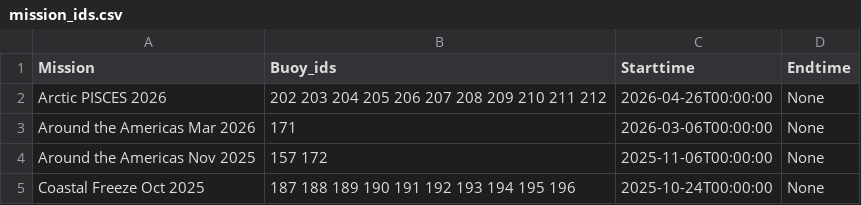
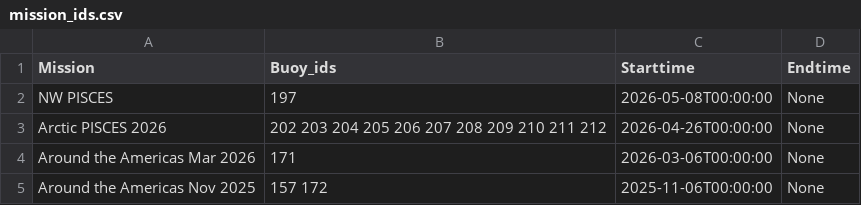
Before and after one commit to SASlabgroup/microSWIFT-Dashboard, a CSV file: mission_ids.csv, drawn as a sheet; only a part is shown; the shorter side is filled out with more unchanged rows; the diff names each change by its address in the sheet, - before the commit and + after, or states it on an @@ line.

Commit message:
add NW PISCES

```diff
--- a/mission_ids.csv
+++ b/mission_ids.csv
+row 2: NW PISCES | 197 | 2026-05-08T00:00:00 | None
```
